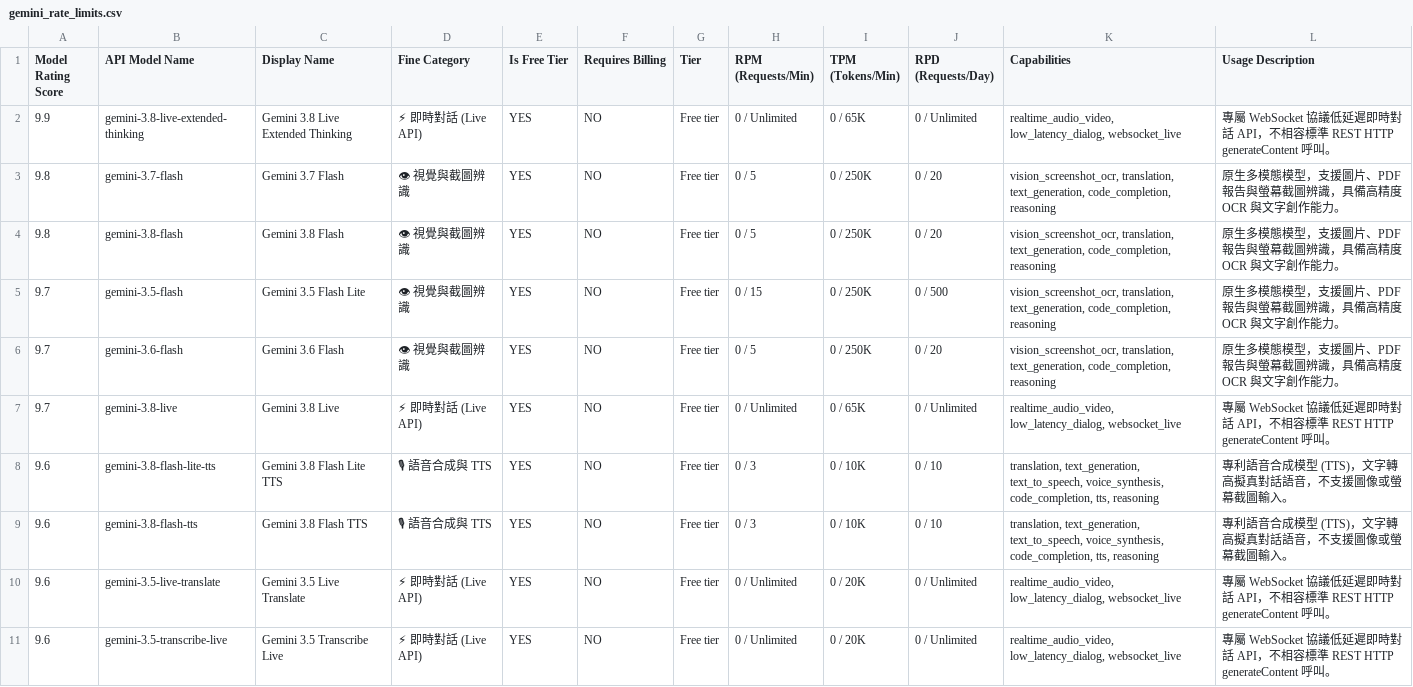
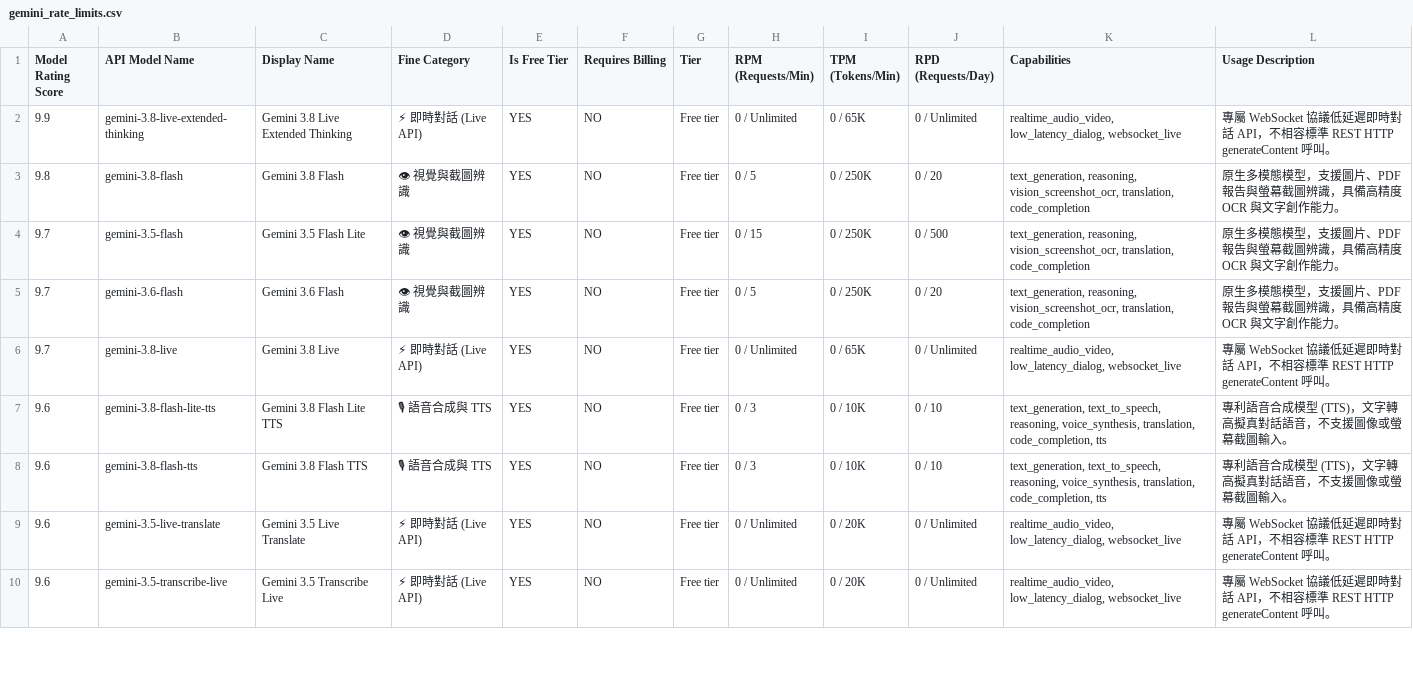
Before and after one commit to 9908gg-art/gemini-quota-fetcher, a CSV file: gemini_rate_limits.csv, drawn as a sheet; only a part is shown; removed rows and columns are numbered as before the commit, all else as after; the diff covers the shown part only; the diff names each change by its address in the sheet, - before the commit and + after, or states it on an @@ line.

```diff
--- a/gemini_rate_limits.csv
+++ b/gemini_rate_limits.csv
-row 3: 9.8 | gemini-3.7-flash | Gemini 3.7 Flash | 👁 視覺與截圖辨識 | YES | NO | Free tier | 0 / 5 | 0 / 250K | 0 / 20 | vision_screenshot_ocr, translation, text_generation, code_completion, reasoning | 原生多模態模型，支援圖片、PDF 報告與螢幕截圖辨識，具備高精度 OCR 與文字創作能力。
-K3:K5 (Capabilities): vision_screenshot_ocr, translation, text_generation, code_completion, reasoning
+K3:K5 (Capabilities): text_generation, reasoning, vision_screenshot_ocr, translation, code_completion
-K7:K8 (Capabilities): translation, text_generation, text_to_speech, voice_synthesis, code_completion, tts, reasoning
+K7:K8 (Capabilities): text_generation, text_to_speech, reasoning, voice_synthesis, translation, code_completion, tts
```
Also changed, not shown: 1 removed row and 48 edited cells elsewhere in this file, 2 other files.
